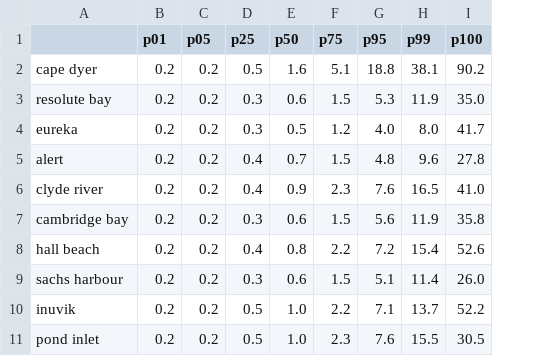
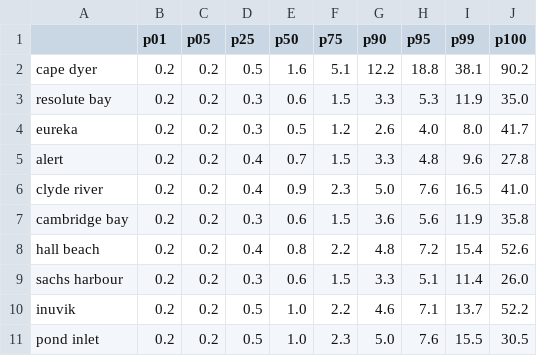
Before and after one commit to andypbarrett/Canadian_Extreme_Precip, a CSV file: data/station_precip_statistics.csv, drawn as a sheet; the diff names each change by its address in the sheet, - before the commit and + after, or states it on an @@ line.

```diff
--- a/data/station_precip_statistics.csv
+++ b/data/station_precip_statistics.csv
+column G (p90), rows 2-11: 12.2 | 3.3 | 2.6 | 3.3 | 5.0 | 3.6 | 4.8 | 3.3 | 4.6 | 5.0
```
Also changed, not shown: 1 other file.
